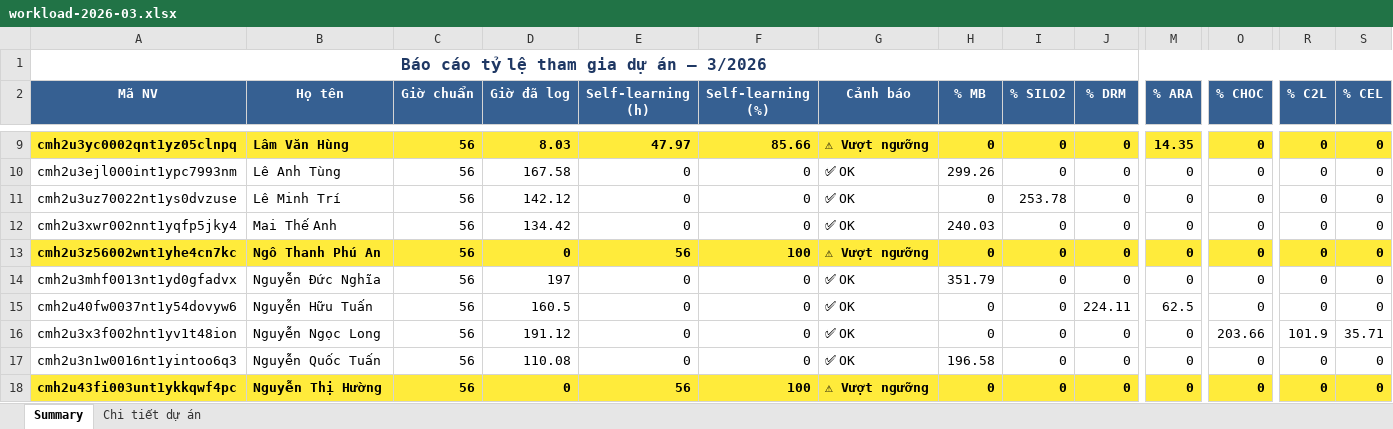
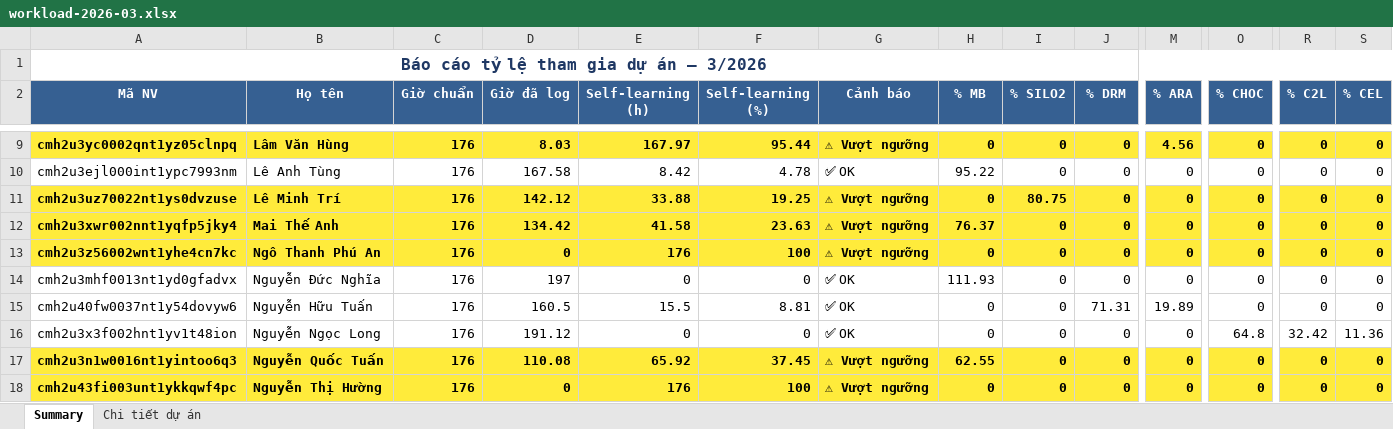
Before and after one commit to dieudq/BE_ACCOUNT, an Excel workbook: tmp_reports/workload-2026-03.xlsx, sheet Summary, drawn as a sheet; only a part is shown, gaps mark what is left out; values as stored, in another font and other column widths than the file's, no borders; the diff covers the shown part only; the diff names each change by its address in the sheet, - before the commit and + after, or states it on an @@ line.

```diff
--- a/tmp_reports/workload-2026-03.xlsx (sheet Summary)
+++ b/tmp_reports/workload-2026-03.xlsx (sheet Summary)
-C9:C18 (Giờ chuẩn): 56
+C9:C18 (Giờ chuẩn): 176
-E9 (Self-learning (h)): 47.97
+E9 (Self-learning (h)): 167.97
-F9 (Self-learning (%)): 85.66
+F9 (Self-learning (%)): 95.44
-M9 (% ARA): 14.35
+M9 (% ARA): 4.56
-E10 (Self-learning (h)): 0
+E10 (Self-learning (h)): 8.42
-F10 (Self-learning (%)): 0
+F10 (Self-learning (%)): 4.78
-H10 (% MB): 299.26
+H10 (% MB): 95.22
@@ A11:S12 fill: none → #FFEB3B, bold: off → on @@
-E11 (Self-learning (h)): 0
+E11 (Self-learning (h)): 33.88
-F11 (Self-learning (%)): 0
+F11 (Self-learning (%)): 19.25
-G11:G12 (Cảnh báo): ✅ OK
+G11:G12 (Cảnh báo): ⚠ Vượt ngưỡng
-I11 (% SILO2): 253.78
+I11 (% SILO2): 80.75
-E12 (Self-learning (h)): 0
+E12 (Self-learning (h)): 41.58
-F12 (Self-learning (%)): 0
+F12 (Self-learning (%)): 23.63
-H12 (% MB): 240.03
+H12 (% MB): 76.37
-E13 (Self-learning (h)): 56
+E13 (Self-learning (h)): 176
-H14 (% MB): 351.79
+H14 (% MB): 111.93
-E15 (Self-learning (h)): 0
+E15 (Self-learning (h)): 15.5
-F15 (Self-learning (%)): 0
+F15 (Self-learning (%)): 8.81
-J15 (% DRM): 224.11
+J15 (% DRM): 71.31
-M15 (% ARA): 62.5
+M15 (% ARA): 19.89
-O16 (% CHOC): 203.66
+O16 (% CHOC): 64.8
-R16 (% C2L): 101.9
+R16 (% C2L): 32.42
-S16 (% CEL): 35.71
+S16 (% CEL): 11.36
@@ A17:S17 fill: none → #FFEB3B, bold: off → on @@
-E17 (Self-learning (h)): 0
+E17 (Self-learning (h)): 65.92
-F17 (Self-learning (%)): 0
+F17 (Self-learning (%)): 37.45
-G17 (Cảnh báo): ✅ OK
+G17 (Cảnh báo): ⚠ Vượt ngưỡng
-H17 (% MB): 196.58
+H17 (% MB): 62.55
-E18 (Self-learning (h)): 56
+E18 (Self-learning (h)): 176
```
Also changed, not shown: 67 edited cells and cell formats elsewhere in this sheet, sheet Chi tiết dự án, 12 other files.
